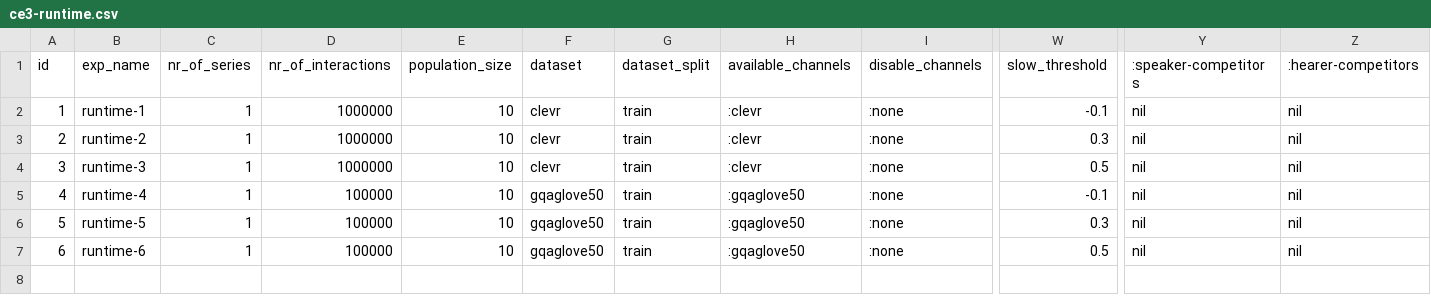
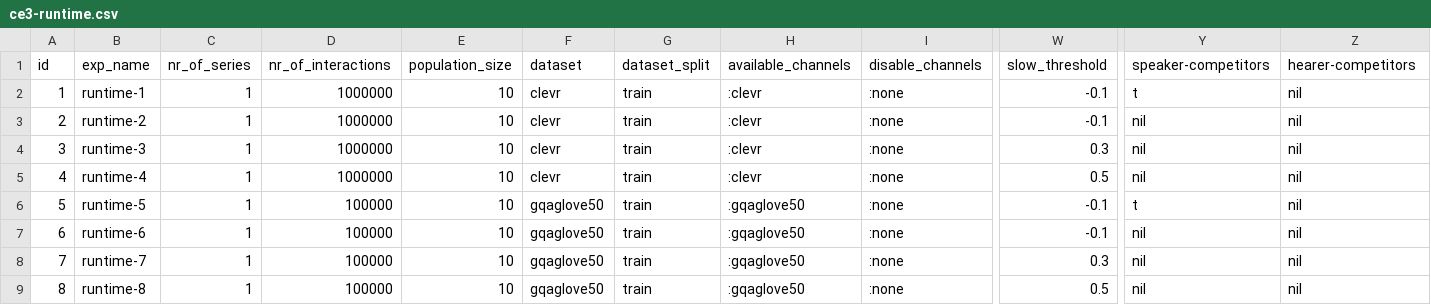
Before and after one commit to jotadwright/babel, a CSV file: experiments/concept-emergence2/batch/data-train/ce3-runtime.csv, drawn as a sheet; only a part is shown, gaps mark what is left out; rows hold the shown columns only; the diff names each change by its address in the sheet, - before the commit and + after, or states it on an @@ line.

```diff
--- a/experiments/concept-emergence2/batch/data-train/ce3-runtime.csv
+++ b/experiments/concept-emergence2/batch/data-train/ce3-runtime.csv
-Y1: :speaker-competitors
+Y1: speaker-competitors
-Z1: :hearer-competitors
+Z1: hearer-competitors
-Y2 (speaker-competitors): nil
+Y2 (speaker-competitors): t
-W3 (slow_threshold): 0.3
+W3 (slow_threshold): -0.1
-W4 (slow_threshold): 0.5
+W4 (slow_threshold): 0.3
-D5 (nr_of_interactions): 100000
+D5 (nr_of_interactions): 1000000
-F5 (dataset): gqaglove50
+F5 (dataset): clevr
-H5 (available_channels): :gqaglove50
+H5 (available_channels): :clevr
-W5 (slow_threshold): -0.1
+W5 (slow_threshold): 0.5
-W6 (slow_threshold): 0.3
+W6 (slow_threshold): -0.1
-Y6 (speaker-competitors): nil
+Y6 (speaker-competitors): t
-W7 (slow_threshold): 0.5
+W7 (slow_threshold): -0.1
+row 8: 7 | runtime-7 | 1 | 100000 | 10 | gqaglove50 | train | :gqaglove50 | :none | 0.3 | nil | nil
+row 9: 8 | runtime-8 | 1 | 100000 | 10 | gqaglove50 | train | :gqaglove50 | :none | 0.5 | nil | nil
```
Also changed, not shown: 2 other files.
